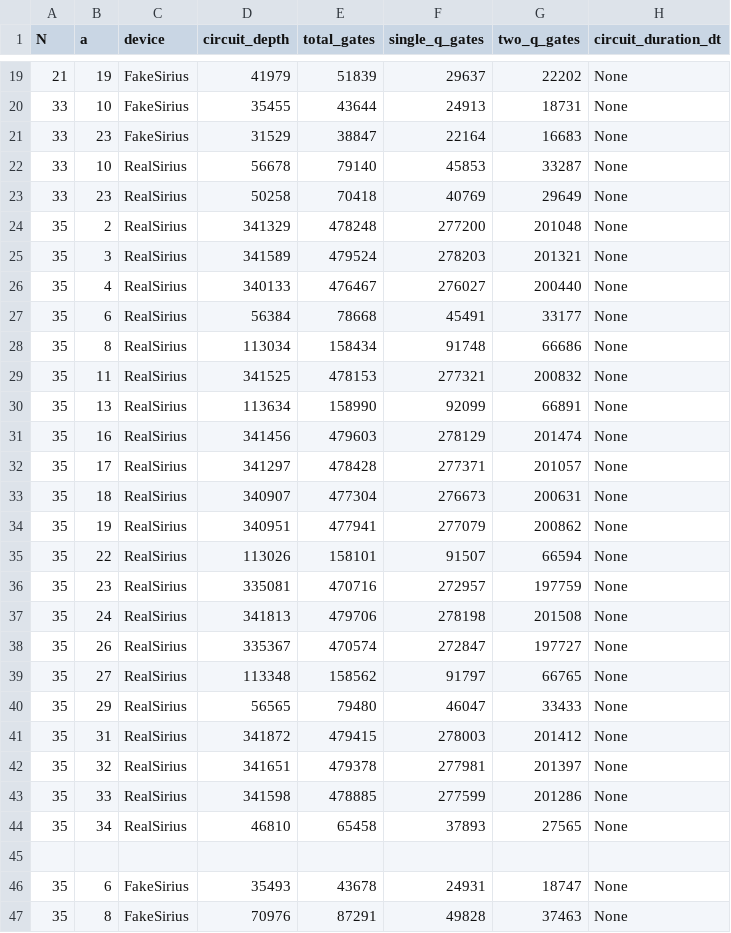
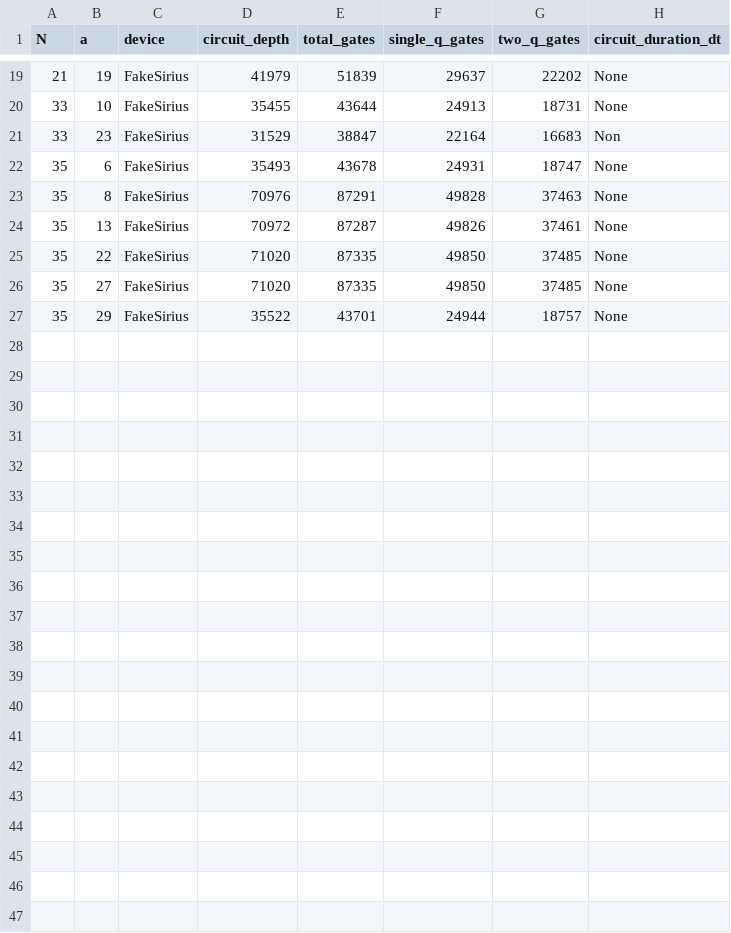
Before and after one commit to Nishedi/Quantum_encycryption, a CSV file: circuit_metrics.csv, drawn as a sheet; only a part is shown, gaps mark what is left out; the shorter side is filled out with more unchanged rows.

Commit message:
res

```diff
--- a/circuit_metrics.csv
+++ b/circuit_metrics.csv
@@ -20,27 +20,3 @@ N,a,device,circuit_depth,total_gates,single_q_gates,two_q_gates,circuit_duration
 33,10,FakeSirius,35455,43644,24913,18731,None
-33,23,FakeSirius,31529,38847,22164,16683,None
-33,10,RealSirius,56678,79140,45853,33287,None
-33,23,RealSirius,50258,70418,40769,29649,None
-35,2,RealSirius,341329,478248,277200,201048,None
-35,3,RealSirius,341589,479524,278203,201321,None
-35,4,RealSirius,340133,476467,276027,200440,None
-35,6,RealSirius,56384,78668,45491,33177,None
-35,8,RealSirius,113034,158434,91748,66686,None
-35,11,RealSirius,341525,478153,277321,200832,None
-35,13,RealSirius,113634,158990,92099,66891,None
-35,16,RealSirius,341456,479603,278129,201474,None
-35,17,RealSirius,341297,478428,277371,201057,None
-35,18,RealSirius,340907,477304,276673,200631,None
-35,19,RealSirius,340951,477941,277079,200862,None
-35,22,RealSirius,113026,158101,91507,66594,None
-35,23,RealSirius,335081,470716,272957,197759,None
-35,24,RealSirius,341813,479706,278198,201508,None
-35,26,RealSirius,335367,470574,272847,197727,None
-35,27,RealSirius,113348,158562,91797,66765,None
-35,29,RealSirius,56565,79480,46047,33433,None
-35,31,RealSirius,341872,479415,278003,201412,None
-35,32,RealSirius,341651,479378,277981,201397,None
-35,33,RealSirius,341598,478885,277599,201286,None
-35,34,RealSirius,46810,65458,37893,27565,None
-
+33,23,FakeSirius,31529,38847,22164,16683,Non
 35,6,FakeSirius,35493,43678,24931,18747,None
```
